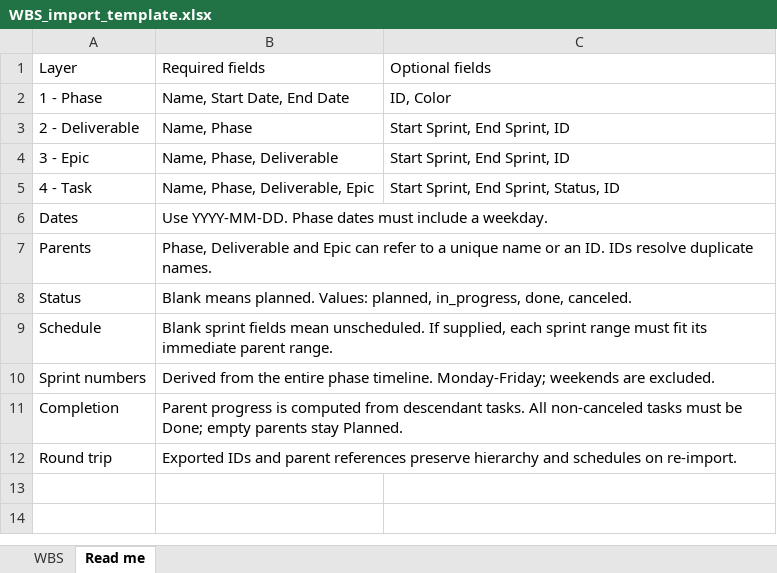
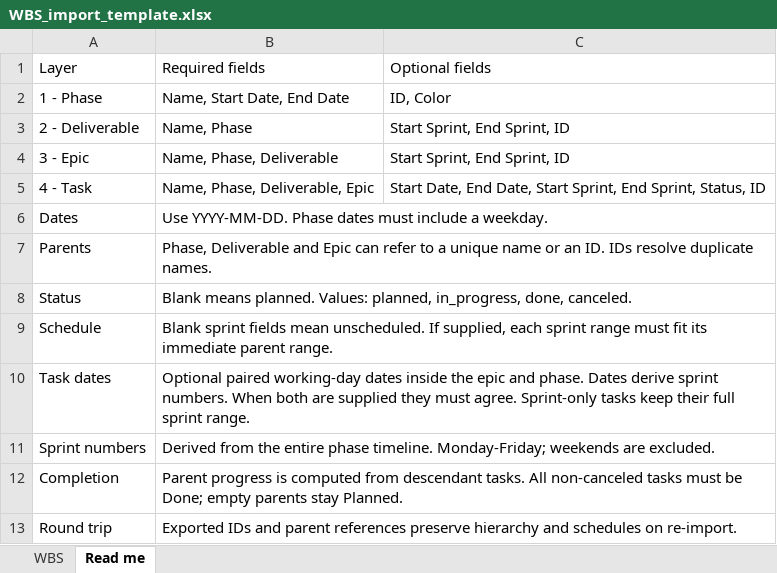
Before and after one commit to vqhungporters/crm-chat-gantt, an Excel workbook: src/WBS_import_template.xlsx, sheet Read me, drawn as a sheet; values as stored, in another font and other column widths than the file's, no borders; the diff names each change by its address in the sheet, - before the commit and + after, or states it on an @@ line.

Commit message:
Add start date and end date for layer 4

```diff
--- a/src/WBS_import_template.xlsx (sheet Read me)
+++ b/src/WBS_import_template.xlsx (sheet Read me)
-C5: Start Sprint, End…
+C5: Start Date, End Date, Start Sprint, End…
+row 10: Task dates | Optional paired working-day dates inside the epic and phase. Dates derive sprint numbers. When both are supplied they must agree. Sprint-only tasks keep their full sprint range.
```
Also changed, not shown: 6 other files.
